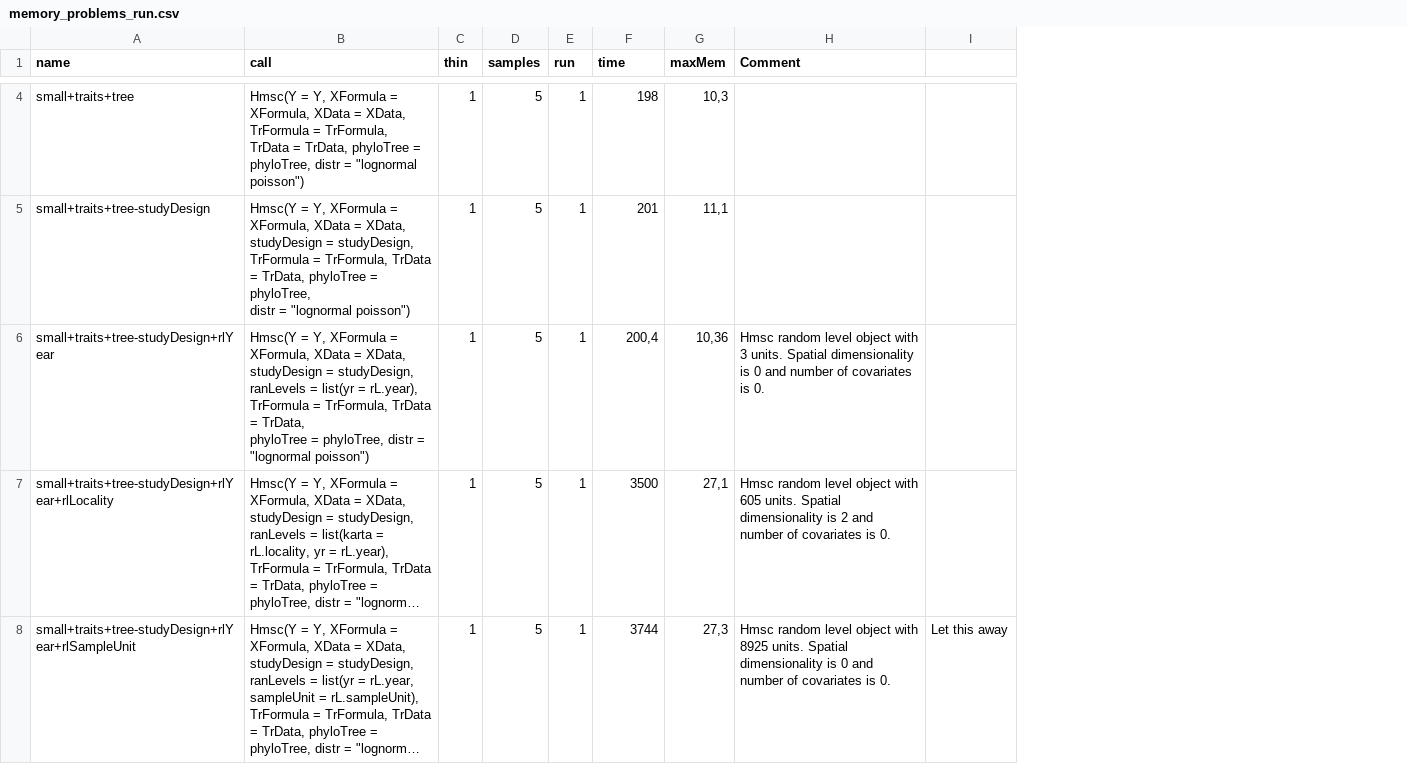
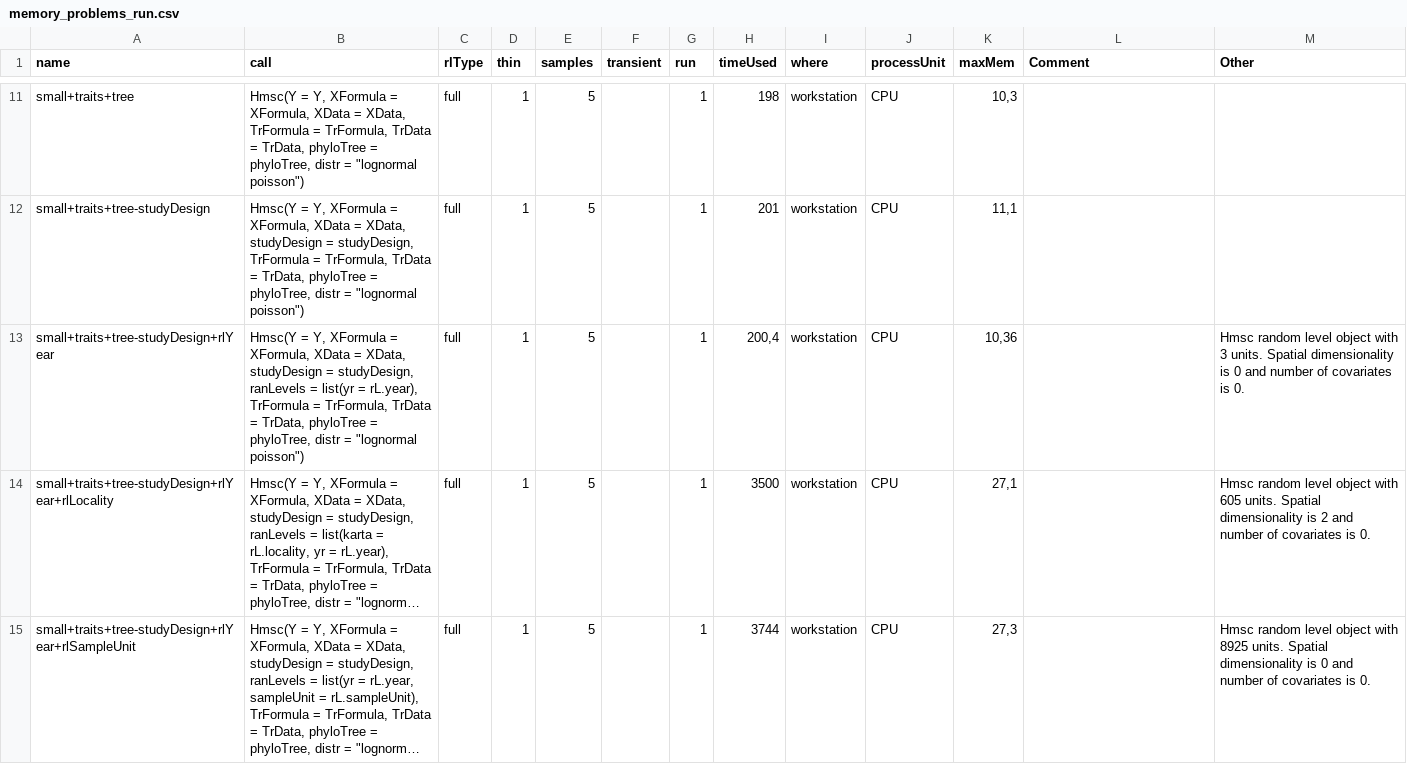
Before and after one commit to cmunozr/2025_I_comparative_metrics, a CSV file: memory_problems_run.csv, drawn as a sheet; only a part is shown, gaps mark what is left out; long unchanged cells end in …; removed rows and columns are numbered as before the commit, all else as after; the diff covers the shown part only; the diff names each change by its address in the sheet, - before the commit and + after, or states it on an @@ line.

Commit message:
gpu script allows parallel execution by chain, new shorter names for models a bit cryptic but shorter

```diff
--- a/memory_problems_run.csv
+++ b/memory_problems_run.csv
+column C (rlType), rows 11-15: all full
+column F (transient), empty
+column I (where), rows 11-15: all workstation
+column J (processUnit), rows 11-15: all CPU
-column I, row 8: Let this away
+column M (Other), rows 13-15: Hmsc random level object with 3 units. Spatial dimensionality is 0 and number of covariates is 0. | Hmsc random level object with 605 units. Spatial dimensionality is 2 and number of covariates is 0. | Hmsc random level object with 8925 units. Spatial dimensionality is 0 and number of covariates is 0.
-H1: time
+H1: timeUsed
-B11 (call): …"lognormal poisson")
+B11 (call): …"lognormal poisson")
-B12 (call): …"lognormal poisson")
+B12 (call): …"lognormal poisson")
-B13 (call): …"lognormal poisson")
+B13 (call): …"lognormal poisson")
-L13 (Comment): Hmsc random level object with 3 units. Spatial dimensionality is 0 and number of covariates is 0.
+L13 (Comment): (empty)
-L14 (Comment): Hmsc random level object with 605 units. Spatial dimensionality is 2 and number of covariates is 0.
+L14 (Comment): (empty)
-L15 (Comment): Hmsc random level object with 8925 units. Spatial dimensionality is 0 and number of covariates is 0.
+L15 (Comment): (empty)
```
Also changed, not shown: 9 added rows and 6 edited cells elsewhere in this file, 2 other files.
